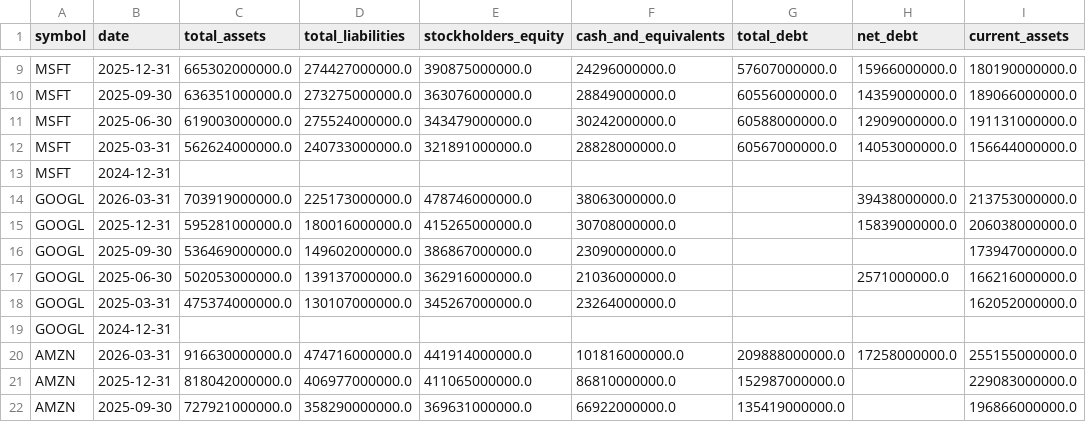
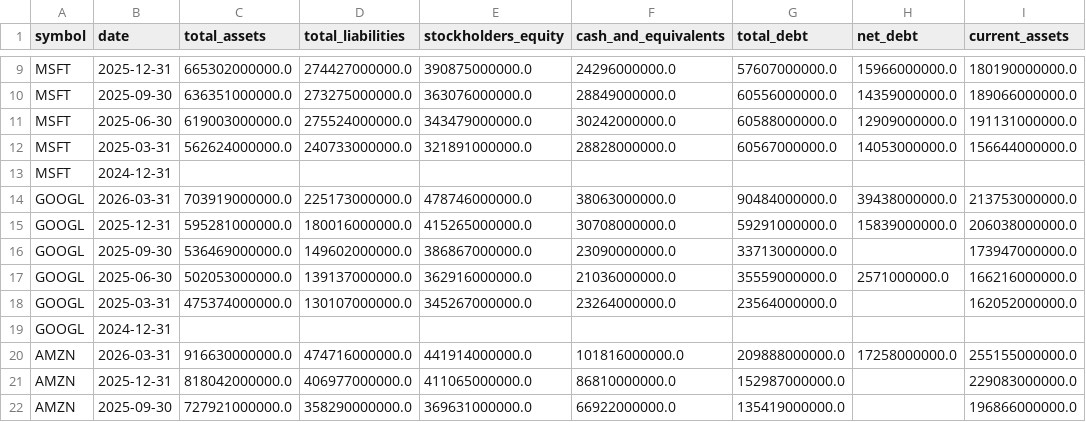
Before and after one commit to altonbot42/magnificent7-dashboard, a CSV file: data/csv/balance_sheet.csv, drawn as a sheet; only a part is shown, gaps mark what is left out; the diff names each change by its address in the sheet, - before the commit and + after, or states it on an @@ line.

```diff
--- a/data/csv/balance_sheet.csv
+++ b/data/csv/balance_sheet.csv
-G14 (total_debt): (empty)
+G14 (total_debt): 90484000000.0
-G15 (total_debt): (empty)
+G15 (total_debt): 59291000000.0
-G16 (total_debt): (empty)
+G16 (total_debt): 33713000000.0
-G17 (total_debt): (empty)
+G17 (total_debt): 35559000000.0
-G18 (total_debt): (empty)
+G18 (total_debt): 23564000000.0
```
Also changed, not shown: data/csv/ratios.csv.
